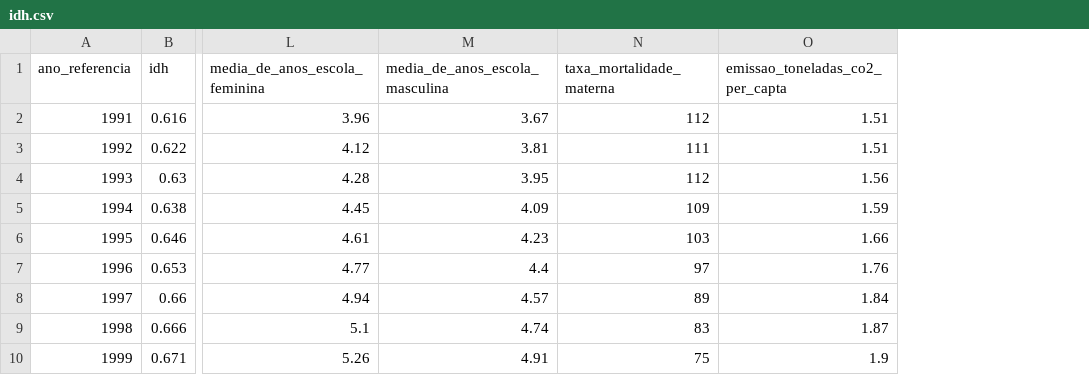
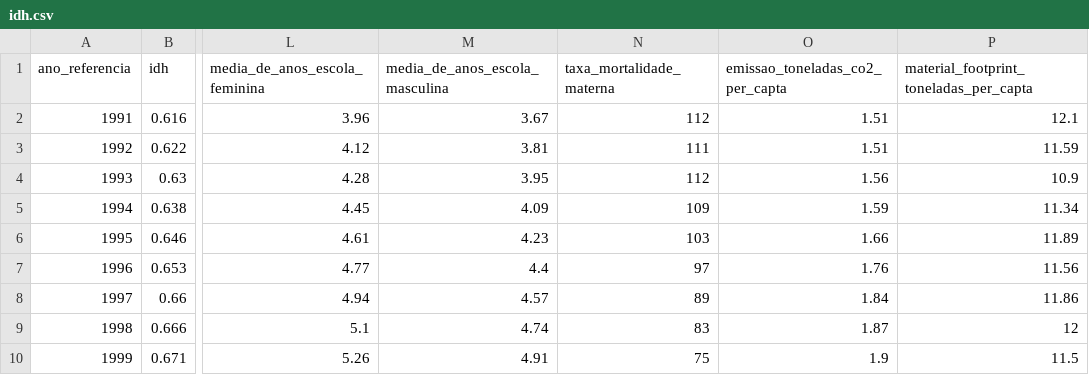
Before and after one commit to msfidelis/indices-economicos, a CSV file: data/idh/idh.csv, drawn as a sheet; only a part is shown, gaps mark what is left out; the diff names each change by its address in the sheet, - before the commit and + after, or states it on an @@ line.

```diff
--- a/data/idh/idh.csv
+++ b/data/idh/idh.csv
+column P, rows 1-10: material_footprint_toneladas_per_capta | 12.1 | 11.59 | 10.9 | 11.34 | 11.89 | 11.56 | 11.86 | 12 | 11.5
```
Also changed, not shown: 37 other files.
